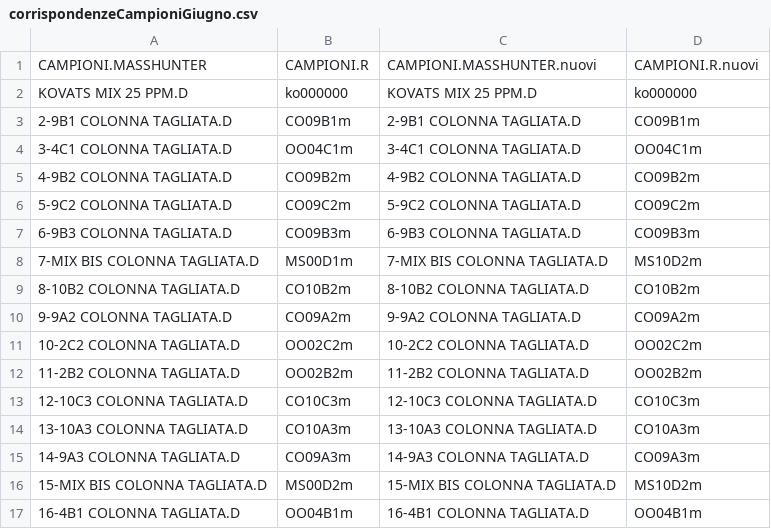
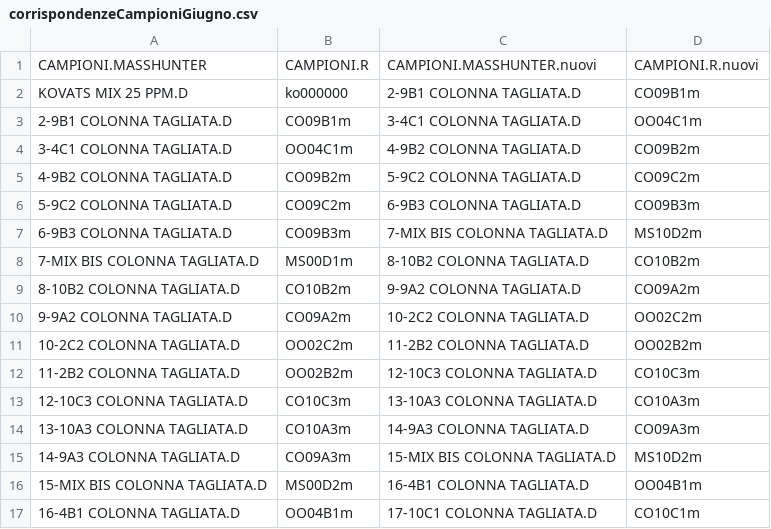
Before and after one commit to 8rino/Dali_GIT, a CSV file: dati_grezzi/corrispondenzeCampioniGiugno.csv, drawn as a sheet; only a part is shown; the diff covers the shown part only.

```diff
--- a/dati_grezzi/corrispondenzeCampioniGiugno.csv
+++ b/dati_grezzi/corrispondenzeCampioniGiugno.csv
@@ -1,17 +1,17 @@
 CAMPIONI.MASSHUNTER;CAMPIONI.R;CAMPIONI.MASSHUNTER.nuovi;CAMPIONI.R.nuovi
-KOVATS MIX 25 PPM.D;ko000000;KOVATS MIX 25 PPM.D;ko000000
-2-9B1 COLONNA TAGLIATA.D;CO09B1m;2-9B1 COLONNA TAGLIATA.D;CO09B1m
-3-4C1 COLONNA TAGLIATA.D;OO04C1m;3-4C1 COLONNA TAGLIATA.D;OO04C1m
-4-9B2 COLONNA TAGLIATA.D;CO09B2m;4-9B2 COLONNA TAGLIATA.D;CO09B2m
-5-9C2 COLONNA TAGLIATA.D;CO09C2m;5-9C2 COLONNA TAGLIATA.D;CO09C2m
-6-9B3 COLONNA TAGLIATA.D;CO09B3m;6-9B3 COLONNA TAGLIATA.D;CO09B3m
-7-MIX BIS COLONNA TAGLIATA.D;MS00D1m;7-MIX BIS COLONNA TAGLIATA.D;MS10D2m
-8-10B2 COLONNA TAGLIATA.D;CO10B2m;8-10B2 COLONNA TAGLIATA.D;CO10B2m
-9-9A2 COLONNA TAGLIATA.D;CO09A2m;9-9A2 COLONNA TAGLIATA.D;CO09A2m
-10-2C2 COLONNA TAGLIATA.D;OO02C2m;10-2C2 COLONNA TAGLIATA.D;OO02C2m
-11-2B2 COLONNA TAGLIATA.D;OO02B2m;11-2B2 COLONNA TAGLIATA.D;OO02B2m
-12-10C3 COLONNA TAGLIATA.D;CO10C3m;12-10C3 COLONNA TAGLIATA.D;CO10C3m
-13-10A3 COLONNA TAGLIATA.D;CO10A3m;13-10A3 COLONNA TAGLIATA.D;CO10A3m
-14-9A3 COLONNA TAGLIATA.D;CO09A3m;14-9A3 COLONNA TAGLIATA.D;CO09A3m
-15-MIX BIS COLONNA TAGLIATA.D;MS00D2m;15-MIX BIS COLONNA TAGLIATA.D;MS10D2m
-16-4B1 COLONNA TAGLIATA.D;OO04B1m;16-4B1 COLONNA TAGLIATA.D;OO04B1m
+KOVATS MIX 25 PPM.D;ko000000;2-9B1 COLONNA TAGLIATA.D;CO09B1m
+2-9B1 COLONNA TAGLIATA.D;CO09B1m;3-4C1 COLONNA TAGLIATA.D;OO04C1m
+3-4C1 COLONNA TAGLIATA.D;OO04C1m;4-9B2 COLONNA TAGLIATA.D;CO09B2m
+4-9B2 COLONNA TAGLIATA.D;CO09B2m;5-9C2 COLONNA TAGLIATA.D;CO09C2m
+5-9C2 COLONNA TAGLIATA.D;CO09C2m;6-9B3 COLONNA TAGLIATA.D;CO09B3m
+6-9B3 COLONNA TAGLIATA.D;CO09B3m;7-MIX BIS COLONNA TAGLIATA.D;MS10D2m
+7-MIX BIS COLONNA TAGLIATA.D;MS00D1m;8-10B2 COLONNA TAGLIATA.D;CO10B2m
+8-10B2 COLONNA TAGLIATA.D;CO10B2m;9-9A2 COLONNA TAGLIATA.D;CO09A2m
+9-9A2 COLONNA TAGLIATA.D;CO09A2m;10-2C2 COLONNA TAGLIATA.D;OO02C2m
+10-2C2 COLONNA TAGLIATA.D;OO02C2m;11-2B2 COLONNA TAGLIATA.D;OO02B2m
+11-2B2 COLONNA TAGLIATA.D;OO02B2m;12-10C3 COLONNA TAGLIATA.D;CO10C3m
+12-10C3 COLONNA TAGLIATA.D;CO10C3m;13-10A3 COLONNA TAGLIATA.D;CO10A3m
+13-10A3 COLONNA TAGLIATA.D;CO10A3m;14-9A3 COLONNA TAGLIATA.D;CO09A3m
+14-9A3 COLONNA TAGLIATA.D;CO09A3m;15-MIX BIS COLONNA TAGLIATA.D;MS10D2m
+15-MIX BIS COLONNA TAGLIATA.D;MS00D2m;16-4B1 COLONNA TAGLIATA.D;OO04B1m
+16-4B1 COLONNA TAGLIATA.D;OO04B1m;17-10C1 COLONNA TAGLIATA.D;CO10C1m
```
Also changed, not shown: 1 removed row and 48 edited cells elsewhere in this file, dati_elaborati/Giu_elaboratoAREA.csv, dati_elaborati/Ott_elaboratoAREA.csv, 1 other file.
